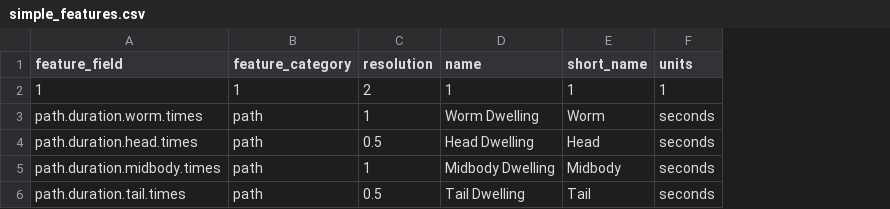
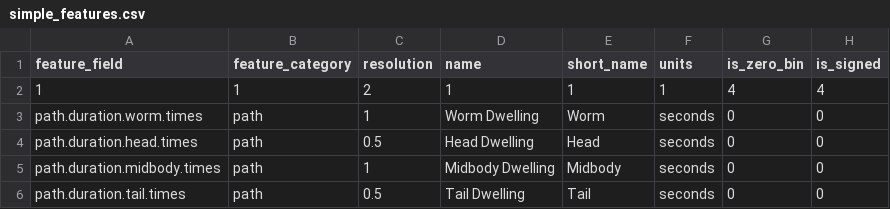
Before and after one commit to openworm/open-worm-analysis-toolbox, a CSV file: movement_validation/statistics/feature_metadata/simple_features.csv, drawn as a sheet; the diff names each change by its address in the sheet, - before the commit and + after, or states it on an @@ line.

```diff
--- a/movement_validation/statistics/feature_metadata/simple_features.csv
+++ b/movement_validation/statistics/feature_metadata/simple_features.csv
+column G (is_zero_bin), rows 2-6: 4 | 0 | 0 | 0 | 0
+column H (is_signed), rows 2-6: 4 | 0 | 0 | 0 | 0
```
Also changed, not shown: movement_validation/statistics/feature_metadata/event_features.csv, 3 other files.
